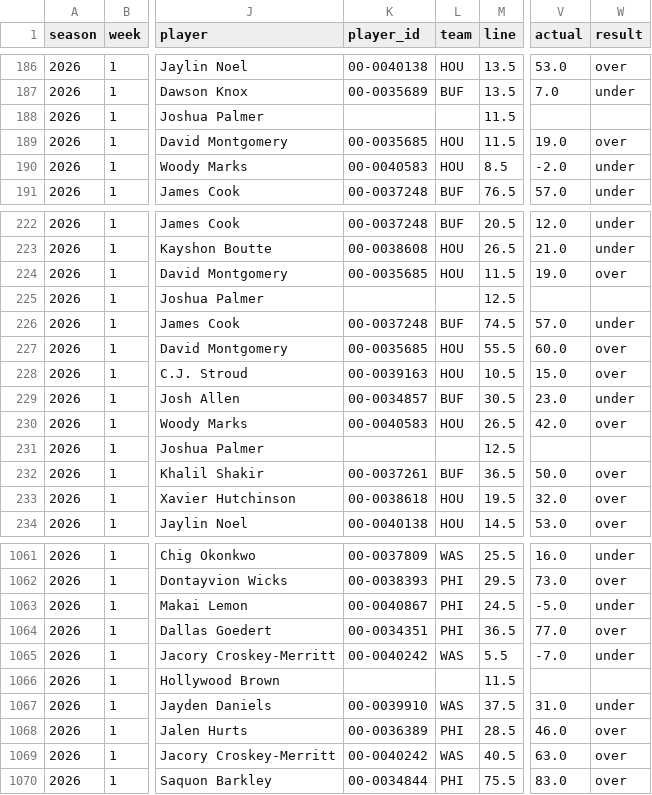
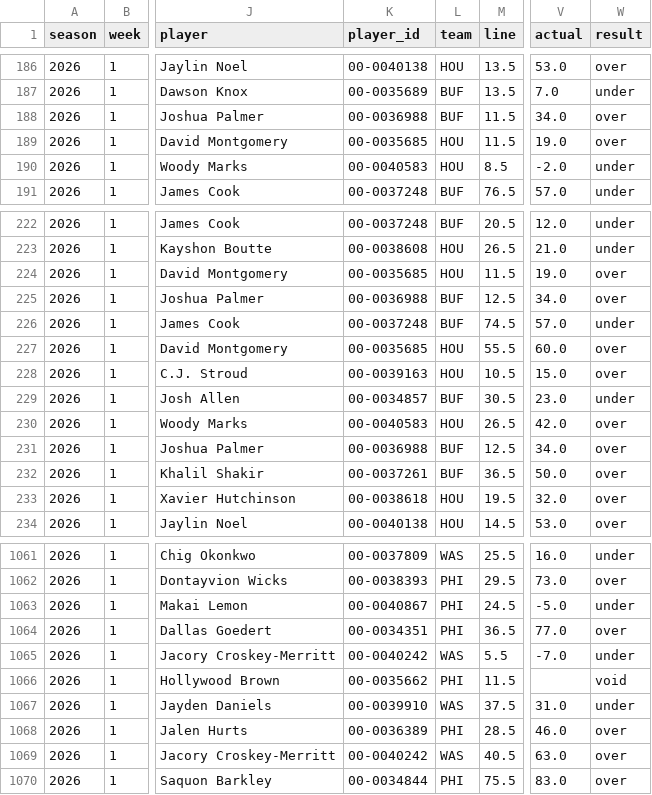
Before and after one commit to jnbrooker/recyards, a CSV file: props/ledger.csv, drawn as a sheet; only a part is shown, gaps mark what is left out; the diff names each change by its address in the sheet, - before the commit and + after, or states it on an @@ line.

Commit message:
play-by-play model added

```diff
--- a/props/ledger.csv
+++ b/props/ledger.csv
-K188 (player_id): (empty)
+K188 (player_id): 00-0036988
-L188 (team): (empty)
+L188 (team): BUF
-V188 (actual): (empty)
+V188 (actual): 34.0
-W188 (result): (empty)
+W188 (result): over
-K225 (player_id): (empty)
+K225 (player_id): 00-0036988
-L225 (team): (empty)
+L225 (team): BUF
-V225 (actual): (empty)
+V225 (actual): 34.0
-W225 (result): (empty)
+W225 (result): over
-K231 (player_id): (empty)
+K231 (player_id): 00-0036988
-L231 (team): (empty)
+L231 (team): BUF
-V231 (actual): (empty)
+V231 (actual): 34.0
-W231 (result): (empty)
+W231 (result): over
-K1066 (player_id): (empty)
+K1066 (player_id): 00-0035662
-L1066 (team): (empty)
+L1066 (team): PHI
-W1066 (result): (empty)
+W1066 (result): void
```
Also changed, not shown: 15 other files.
